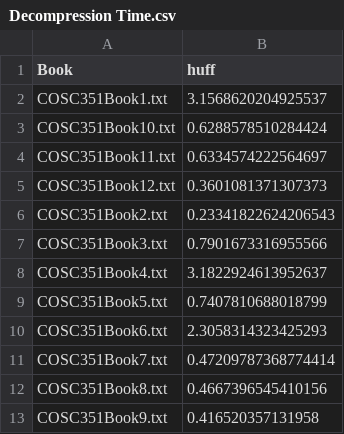
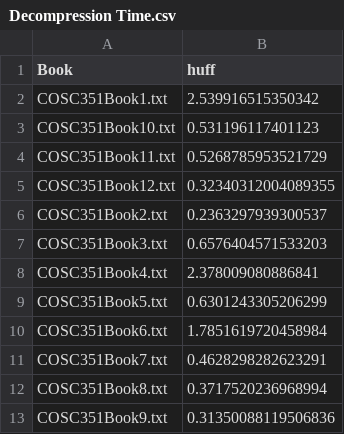
Before and after one commit to mabuissa24/CompressionAlgorithms, a CSV file: Decompression Time.csv, drawn as a sheet.

```diff
--- a/Decompression Time.csv
+++ b/Decompression Time.csv
@@ -1,13 +1,13 @@
 Book,huff,
-COSC351Book1.txt,3.1568620204925537,
-COSC351Book10.txt,0.6288578510284424,
-COSC351Book11.txt,0.6334574222564697,
-COSC351Book12.txt,0.3601081371307373,
-COSC351Book2.txt,0.23341822624206543,
-COSC351Book3.txt,0.7901673316955566,
-COSC351Book4.txt,3.1822924613952637,
-COSC351Book5.txt,0.7407810688018799,
-COSC351Book6.txt,2.3058314323425293,
-COSC351Book7.txt,0.47209787368774414,
-COSC351Book8.txt,0.4667396545410156,
-COSC351Book9.txt,0.416520357131958,
+COSC351Book1.txt,2.539916515350342,
+COSC351Book10.txt,0.531196117401123,
+COSC351Book11.txt,0.5268785953521729,
+COSC351Book12.txt,0.32340312004089355,
+COSC351Book2.txt,0.2363297939300537,
+COSC351Book3.txt,0.6576404571533203,
+COSC351Book4.txt,2.378009080886841,
+COSC351Book5.txt,0.6301243305206299,
+COSC351Book6.txt,1.7851619720458984,
+COSC351Book7.txt,0.4628298282623291,
+COSC351Book8.txt,0.3717520236968994,
+COSC351Book9.txt,0.31350088119506836,
```
Also changed, not shown: Compression Ratio.csv, Compression Time.csv, 2 other files.
